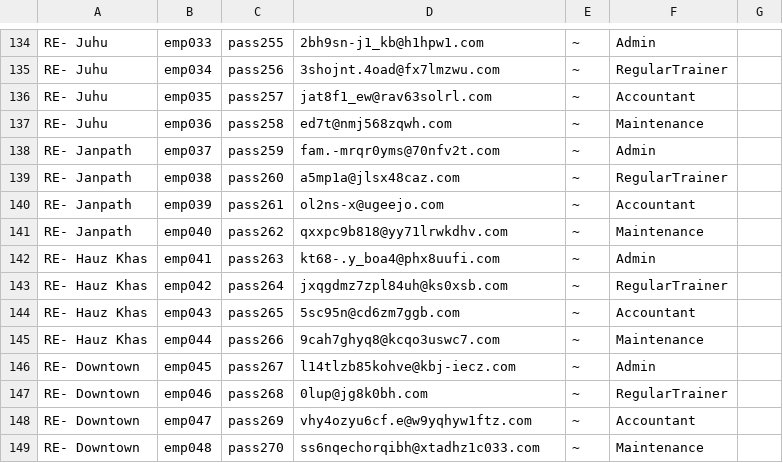
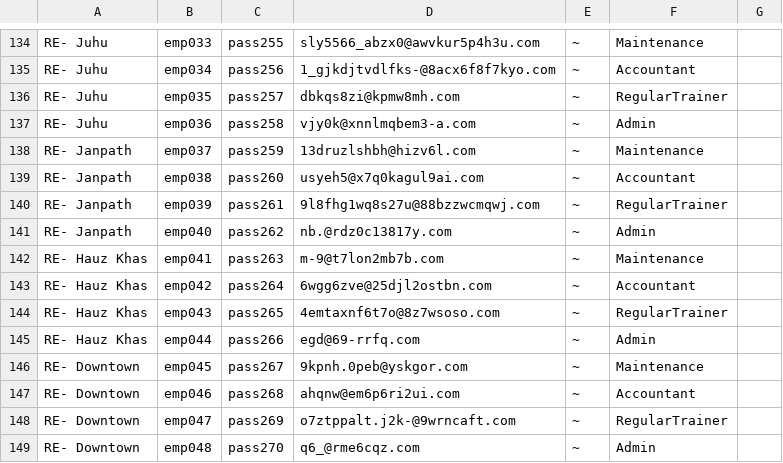
Before and after one commit to PrateekAdhikaree/RuntimeEnvironment, a CSV file: Runtime Environment/resources/files/UserAccountDataset.csv, drawn as a sheet; only a part is shown, gaps mark what is left out; the diff covers the shown part only; the diff names each change by its address in the sheet, - before the commit and + after, or states it on an @@ line.

Commit message:
UserAccounts.csv

```diff
--- a/Runtime Environment/resources/files/UserAccountDataset.csv
+++ b/Runtime Environment/resources/files/UserAccountDataset.csv
-D134: 2bh9sn-j1_kb@h1hpw1.com
+D134: sly5566_abzx0@awvkur5p4h3u.com
-F134: Admin
+F134: Maintenance
-D135: 3shojnt.4oad@fx7lmzwu.com
+D135: 1_gjkdjtvdlfks-@8acx6f8f7kyo.com
-F135: RegularTrainer
+F135: Accountant
-D136: jat8f1_ew@rav63solrl.com
+D136: dbkqs8zi@kpmw8mh.com
-F136: Accountant
+F136: RegularTrainer
-D137: ed7t@nmj568zqwh.com
+D137: vjy0k@xnnlmqbem3-a.com
-F137: Maintenance
+F137: Admin
-D138: fam.-mrqr0yms@70nfv2t.com
+D138: 13druzlshbh@hizv6l.com
-F138: Admin
+F138: Maintenance
-D139: a5mp1a@jlsx48caz.com
+D139: usyeh5@x7q0kagul9ai.com
-F139: RegularTrainer
+F139: Accountant
-D140: ol2ns-x@ugeejo.com
+D140: 9l8fhg1wq8s27u@88bzzwcmqwj.com
-F140: Accountant
+F140: RegularTrainer
-D141: qxxpc9b818@yy71lrwkdhv.com
+D141: nb.@rdz0c13817y.com
-F141: Maintenance
+F141: Admin
-D142: kt68-.y_boa4@phx8uufi.com
+D142: m-9@t7lon2mb7b.com
-F142: Admin
+F142: Maintenance
-D143: jxqgdmz7zpl84uh@ks0xsb.com
+D143: 6wgg6zve@25djl2ostbn.com
-F143: RegularTrainer
+F143: Accountant
-D144: 5sc95n@cd6zm7ggb.com
+D144: 4emtaxnf6t7o@8z7wsoso.com
-F144: Accountant
+F144: RegularTrainer
-D145: 9cah7ghyq8@kcqo3uswc7.com
+D145: egd@69-rrfq.com
-F145: Maintenance
+F145: Admin
-D146: l14tlzb85kohve@kbj-iecz.com
+D146: 9kpnh.0peb@yskgor.com
-F146: Admin
+F146: Maintenance
-D147: 0lup@jg8k0bh.com
+D147: ahqnw@em6p6ri2ui.com
-F147: RegularTrainer
+F147: Accountant
-D148: vhy4ozyu6cf.e@w9yqhyw1ftz.com
+D148: o7ztppalt.j2k-@9wrncaft.com
-F148: Accountant
+F148: RegularTrainer
-D149: ss6nqechorqibh@xtadhz1c033.com
+D149: q6_@rme6cqz.com
-F149: Maintenance
+F149: Admin
```
Also changed, not shown: 72 edited cells elsewhere in this file, 5 other files.
